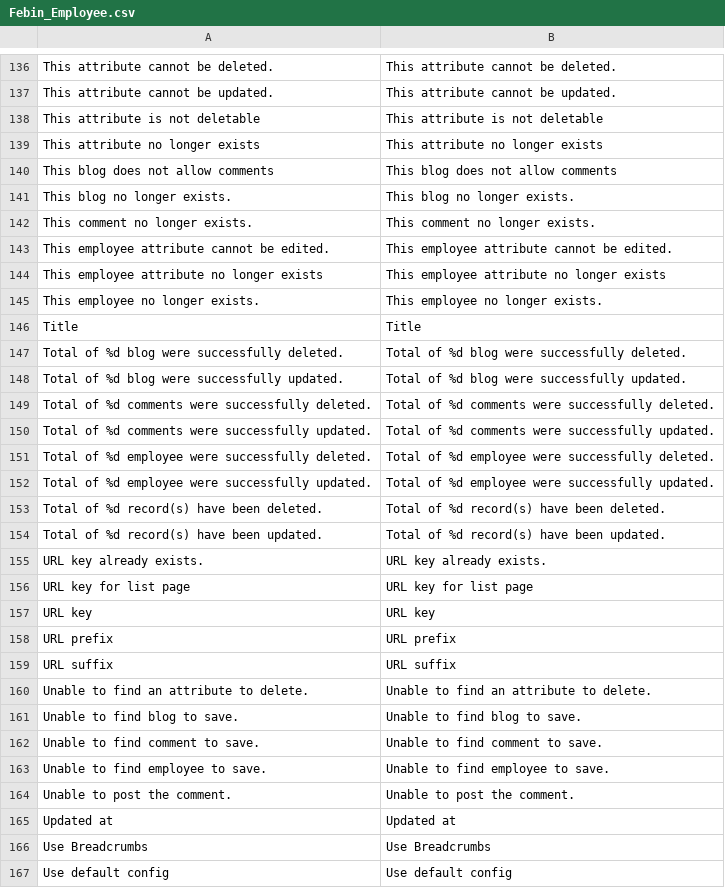
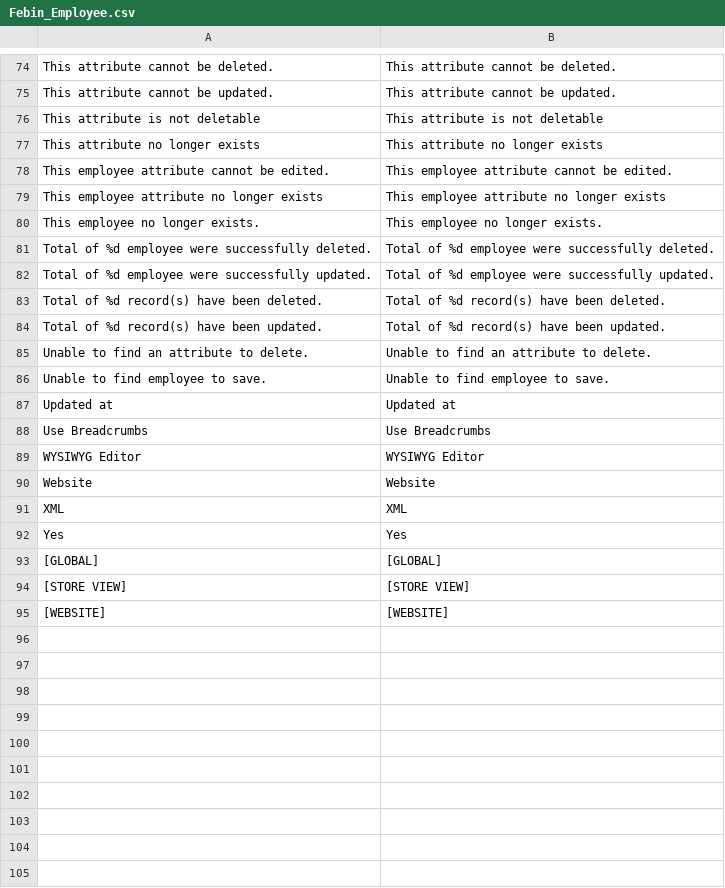
Before and after one commit to febinthomas/magento-crud-sample, a CSV file: app/locale/en_US/Febin_Employee.csv, drawn as a sheet; only a part is shown, gaps mark what is left out; the shorter side is filled out with more unchanged rows; the diff covers the shown part only.

Commit message:
Blog removed

```diff
--- a/app/locale/en_US/Febin_Employee.csv
+++ b/app/locale/en_US/Febin_Employee.csv
@@ -139,5 +77,2 @@
 "This attribute no longer exists","This attribute no longer exists"
-"This blog does not allow comments","This blog does not allow comments"
-"This blog no longer exists.","This blog no longer exists."
-"This comment no longer exists.","This comment no longer exists."
 "This employee attribute cannot be edited.","This employee attribute cannot be edited."
@@ -145,7 +80,2 @@
 "This employee no longer exists.","This employee no longer exists."
-"Title","Title"
-"Total of %d blog were successfully deleted.","Total of %d blog were successfully deleted."
-"Total of %d blog were successfully updated.","Total of %d blog were successfully updated."
-"Total of %d comments were successfully deleted.","Total of %d comments were successfully deleted."
-"Total of %d comments were successfully updated.","Total of %d comments were successfully updated."
 "Total of %d employee were successfully deleted.","Total of %d employee were successfully deleted."
@@ -154,14 +84,5 @@
 "Total of %d record(s) have been updated.","Total of %d record(s) have been updated."
-"URL key already exists.","URL key already exists."
-"URL key for list page","URL key for list page"
-"URL key","URL key"
-"URL prefix","URL prefix"
-"URL suffix","URL suffix"
 "Unable to find an attribute to delete.","Unable to find an attribute to delete."
-"Unable to find blog to save.","Unable to find blog to save."
-"Unable to find comment to save.","Unable to find comment to save."
 "Unable to find employee to save.","Unable to find employee to save."
-"Unable to post the comment.","Unable to post the comment."
 "Updated at","Updated at"
 "Use Breadcrumbs","Use Breadcrumbs"
-"Use default config","Use default config"
```
Also changed, not shown: 1 added row and 68 removed rows elsewhere in this file, 52 other files.
